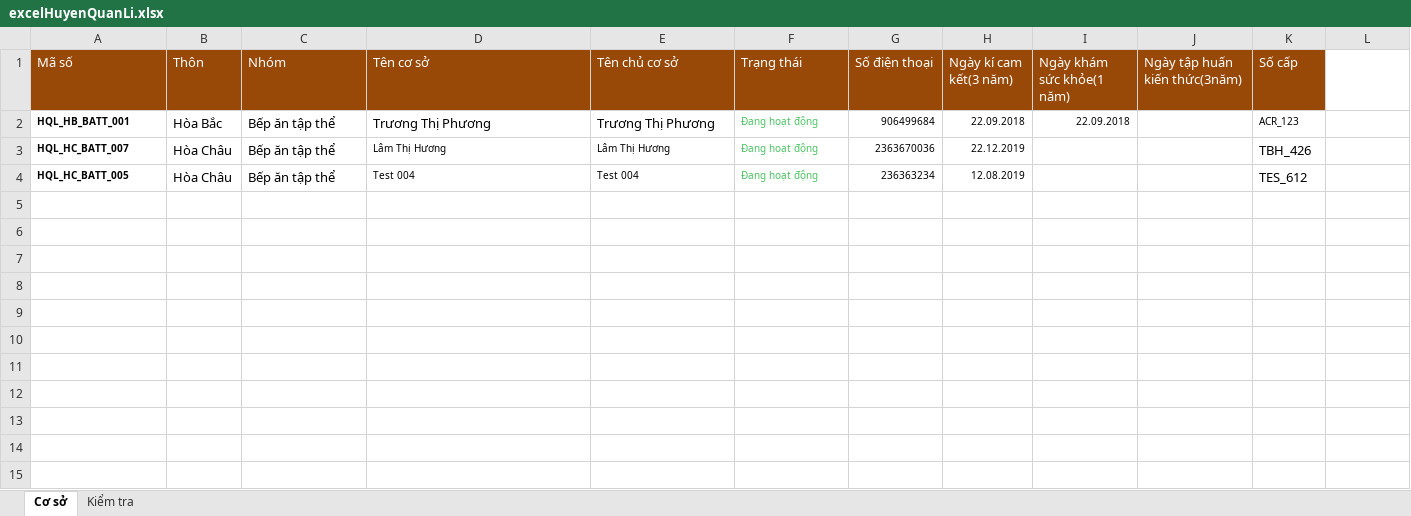
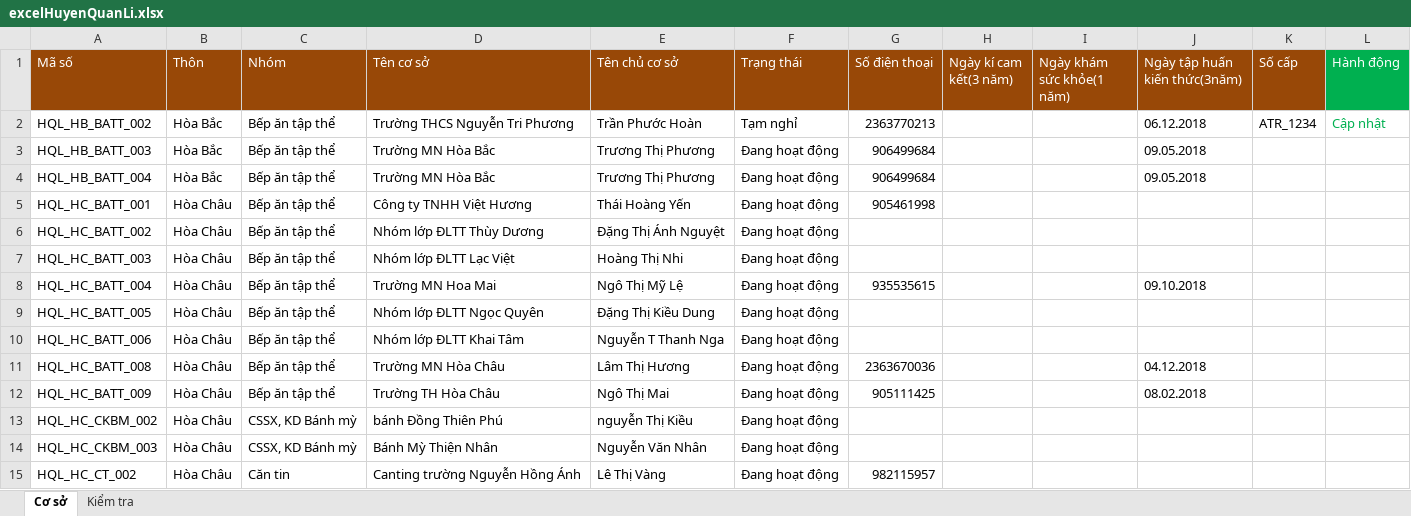
Before and after one commit to ttc007/attp, an Excel workbook: upload/excel/excelHuyenQuanLi.xlsx, sheet Cơ sở, drawn as a sheet; only a part is shown; values as stored, in another font and other column widths than the file's, no borders; removed rows and columns are numbered as before the commit, all else as after; the diff covers the shown part only; the diff names each change by its address in the sheet, - before the commit and + after, or states it on an @@ line.

```diff
--- a/upload/excel/excelHuyenQuanLi.xlsx (sheet Cơ sở)
+++ b/upload/excel/excelHuyenQuanLi.xlsx (sheet Cơ sở)
-L1: (empty)
+L1: Hành động
-L1 fill: none
+L1 fill: #00B050
+row 2: HQL_HB_BATT_002 | Hòa Bắc | Bếp ăn tập thể | Trường THCS Nguyễn Tri Phương | Trần Phước Hoàn | Tạm nghỉ | 2363770213 |  |  | 06.12.2018 | ATR_1234 | Cập nhật
-A3 (Mã số): HQL_HB_BATT_001
+A3 (Mã số): HQL_HB_BATT_003
@@ A3 text size: larger, bold: on → off @@
-D3 (Tên cơ sở): Trương Thị Phương
+D3 (Tên cơ sở): Trường MN Hòa Bắc
@@ F3:G3 text size: larger @@
-F3 text colour: #46C35F
+F3 text colour: black
-H3 (Ngày kí cam kết(3 năm)): 22.09.2018
+H3 (Ngày kí cam kết(3 năm)): (empty)
-I3 (Ngày khám sức khỏe(1 năm)): 22.09.2018
+I3 (Ngày khám sức khỏe(1 năm)): (empty)
-J3 (Ngày tập huấn kiến thức(3năm)): (empty)
+J3 (Ngày tập huấn kiến thức(3năm)): 09.05.2018
-K3 (Số cấp): ACR_123
+K3 (Số cấp): (empty)
-row 3: HQL_HC_BATT_007 | Hòa Châu | Bếp ăn tập thể | Lâm Thị Hương | Lâm Thị Hương | Đang hoạt động | 2363670036 | 22.12.2019 |  |  | TBH_426
+row 4: HQL_HB_BATT_004 | Hòa Bắc | Bếp ăn tập thể | Trường MN Hòa Bắc | Trương Thị Phương | Đang hoạt động | 906499684 |  |  | 09.05.2018
+row 5: HQL_HC_BATT_001 | Hòa Châu | Bếp ăn tập thể | Công ty TNHH Việt Hương | Thái Hoàng Yến | Đang hoạt động | 905461998
+row 6: HQL_HC_BATT_002 | Hòa Châu | Bếp ăn tập thể | Nhóm lớp ĐLTT Thùy Dương | Đặng Thị Ánh Nguyệt | Đang hoạt động
+row 7: HQL_HC_BATT_003 | Hòa Châu | Bếp ăn tập thể | Nhóm lớp ĐLTT Lạc Việt | Hoàng Thị Nhi | Đang hoạt động
+row 8: HQL_HC_BATT_004 | Hòa Châu | Bếp ăn tập thể | Trường MN Hoa Mai | Ngô Thị Mỹ Lệ | Đang hoạt động | 935535615 |  |  | 09.10.2018
@@ A9 text size: larger, bold: on → off @@
-D9 (Tên cơ sở): Test 004
+D9 (Tên cơ sở): Nhóm lớp ĐLTT Ngọc Quyên
@@ D9:F9 text size: larger @@
-E9 (Tên chủ cơ sở): Test 004
+E9 (Tên chủ cơ sở): Đặng Thị Kiều Dung
-F9 text colour: #46C35F
+F9 text colour: black
-G9 (Số điện thoại): 236363234
+G9 (Số điện thoại): (empty)
-H9 (Ngày kí cam kết(3 năm)): 12.08.2019
+H9 (Ngày kí cam kết(3 năm)): (empty)
-K9 (Số cấp): TES_612
+K9 (Số cấp): (empty)
+row 10: HQL_HC_BATT_006 | Hòa Châu | Bếp ăn tập thể | Nhóm lớp ĐLTT Khai Tâm | Nguyễn T Thanh Nga | Đang hoạt động
+row 11: HQL_HC_BATT_008 | Hòa Châu | Bếp ăn tập thể | Trường MN Hòa Châu | Lâm Thị Hương | Đang hoạt động | 2363670036 |  |  | 04.12.2018
+row 12: HQL_HC_BATT_009 | Hòa Châu | Bếp ăn tập thể | Trường TH Hòa Châu | Ngô Thị Mai | Đang hoạt động | 905111425 |  |  | 08.02.2018
+row 13: HQL_HC_CKBM_002 | Hòa Châu | CSSX, KD Bánh mỳ | bánh Đồng Thiên Phú | nguyễn Thị Kiều | Đang hoạt động
+row 14: HQL_HC_CKBM_003 | Hòa Châu | CSSX, KD Bánh mỳ | Bánh Mỳ Thiện Nhân | Nguyễn Văn Nhân | Đang hoạt động
+row 15: HQL_HC_CT_002 | Hòa Châu | Căn tin | Canting trường Nguyễn Hồng Ánh | Lê Thị Vàng | Đang hoạt động | 982115957
```
Also changed, not shown: 139 added rows elsewhere in this sheet, sheet Kiểm tra, hidden cells, 5 other files.
